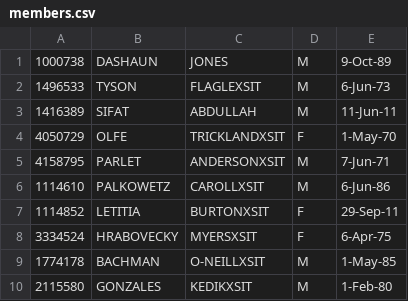
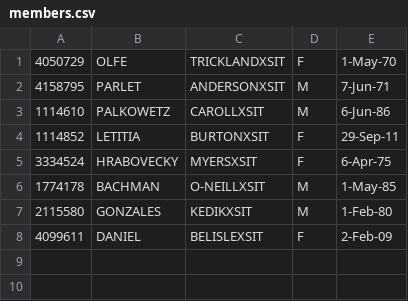
Before and after one commit to dmorand17/scripts, a CSV file: groovy/etc/members.csv, drawn as a sheet; only a part is shown; the shorter side is filled out with more unchanged rows; the diff covers the shown part only.

```diff
--- a/groovy/etc/members.csv
+++ b/groovy/etc/members.csv
@@ -1,4 +1 @@
-1000738|DASHAUN|JONES|M|9-Oct-89
-1496533|TYSON|FLAGLEXSIT|M|6-Jun-73
-1416389|SIFAT|ABDULLAH|M|11-Jun-11
 4050729|OLFE|TRICKLANDXSIT|F|1-May-70
```
Also changed, not shown: 36 removed rows elsewhere in this file.
